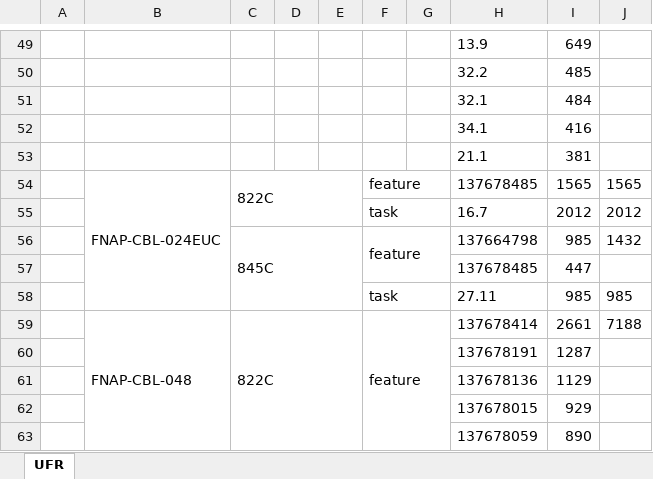
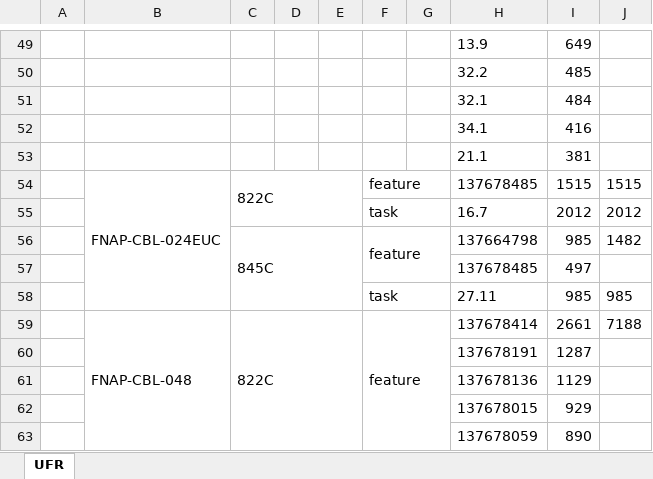
Before and after one commit to onir2024/SHR, an Excel workbook: UFR.xlsx, sheet UFR, drawn as a sheet; only a part is shown, gaps mark what is left out; values as stored, in another font and other column widths than the file's, no borders; the diff names each change by its address in the sheet, - before the commit and + after, or states it on an @@ line.

Commit message:
Add files via upload

```diff
--- a/UFR.xlsx (sheet UFR)
+++ b/UFR.xlsx (sheet UFR)
-I54: 1565
+I54: 1515
-J54: 1565
+J54: 1515
-J56: 1432
+J56: 1482
-I57: 447
+I57: 497
```
